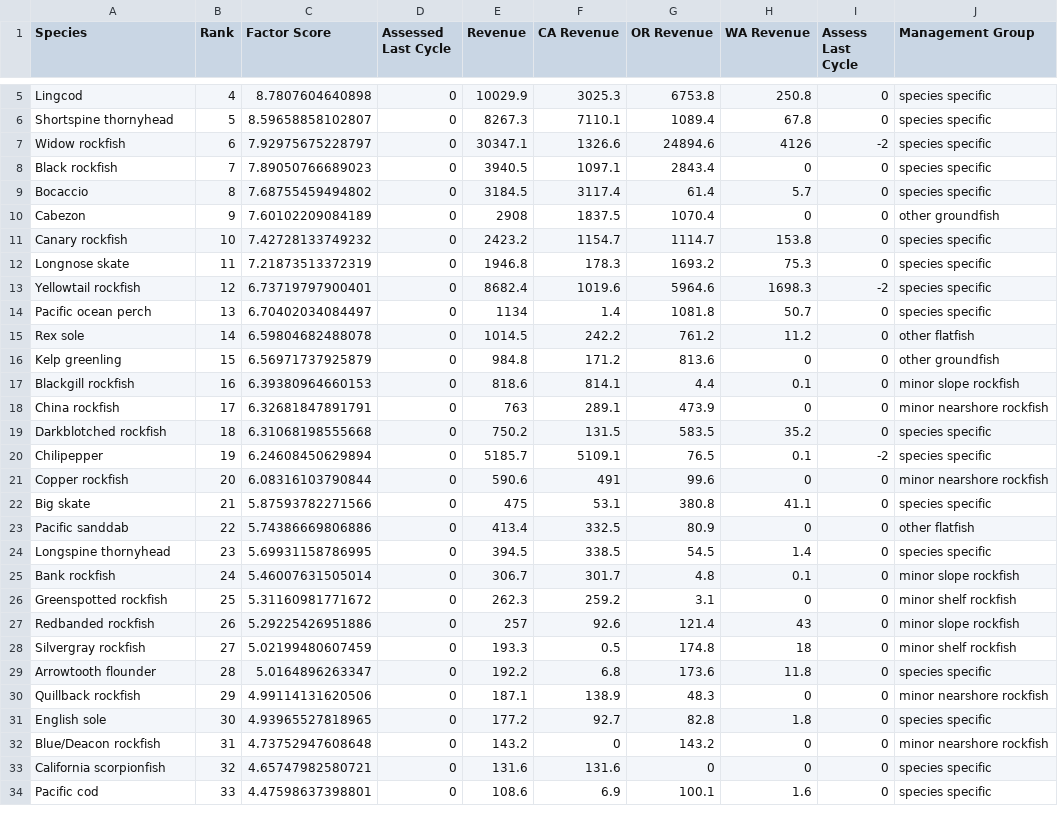
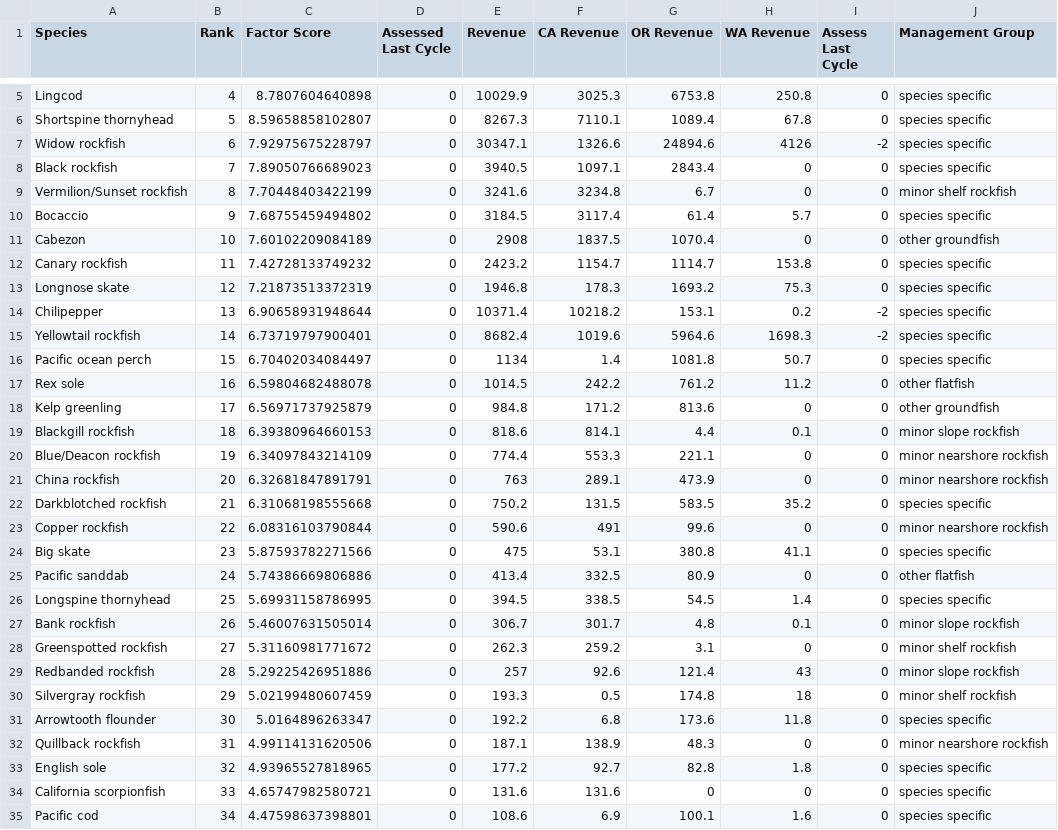
Before and after one commit to chantelwetzel-noaa/wcsap, a CSV file: data-processed/2_commercial_revenue.csv, drawn as a sheet; only a part is shown, gaps mark what is left out; the diff covers the shown part only.

```diff
--- a/data-processed/2_commercial_revenue.csv
+++ b/data-processed/2_commercial_revenue.csv
@@ -8,27 +8,28 @@
 "Black rockfish",7,7.89050766689023,0,3940.5,1097.1,2843.4,0,0,"species specific"
-"Bocaccio",8,7.68755459494802,0,3184.5,3117.4,61.4,5.7,0,"species specific"
-"Cabezon",9,7.60102209084189,0,2908,1837.5,1070.4,0,0,"other groundfish"
-"Canary rockfish",10,7.42728133749232,0,2423.2,1154.7,1114.7,153.8,0,"species specific"
-"Longnose skate",11,7.21873513372319,0,1946.8,178.3,1693.2,75.3,0,"species specific"
-"Yellowtail rockfish",12,6.73719797900401,0,8682.4,1019.6,5964.6,1698.3,-2,"species specific"
-"Pacific ocean perch",13,6.70402034084497,0,1134,1.4,1081.8,50.7,0,"species specific"
-"Rex sole",14,6.59804682488078,0,1014.5,242.2,761.2,11.2,0,"other flatfish"
-"Kelp greenling",15,6.56971737925879,0,984.8,171.2,813.6,0,0,"other groundfish"
-"Blackgill rockfish",16,6.39380964660153,0,818.6,814.1,4.4,0.1,0,"minor slope rockfish"
-"China rockfish",17,6.32681847891791,0,763,289.1,473.9,0,0,"minor nearshore rockfish"
-"Darkblotched rockfish",18,6.31068198555668,0,750.2,131.5,583.5,35.2,0,"species specific"
-"Chilipepper",19,6.24608450629894,0,5185.7,5109.1,76.5,0.1,-2,"species specific"
-"Copper rockfish",20,6.08316103790844,0,590.6,491,99.6,0,0,"minor nearshore rockfish"
-"Big skate",21,5.87593782271566,0,475,53.1,380.8,41.1,0,"species specific"
-"Pacific sanddab",22,5.74386669806886,0,413.4,332.5,80.9,0,0,"other flatfish"
-"Longspine thornyhead",23,5.69931158786995,0,394.5,338.5,54.5,1.4,0,"species specific"
-"Bank rockfish",24,5.46007631505014,0,306.7,301.7,4.8,0.1,0,"minor slope rockfish"
-"Greenspotted rockfish",25,5.31160981771672,0,262.3,259.2,3.1,0,0,"minor shelf rockfish"
-"Redbanded rockfish",26,5.29225426951886,0,257,92.6,121.4,43,0,"minor slope rockfish"
-"Silvergray rockfish",27,5.02199480607459,0,193.3,0.5,174.8,18,0,"minor shelf rockfish"
-"Arrowtooth flounder",28,5.0164896263347,0,192.2,6.8,173.6,11.8,0,"species specific"
-"Quillback rockfish",29,4.99114131620506,0,187.1,138.9,48.3,0,0,"minor nearshore rockfish"
-"English sole",30,4.93965527818965,0,177.2,92.7,82.8,1.8,0,"species specific"
-"Blue/Deacon rockfish",31,4.73752947608648,0,143.2,0,143.2,0,0,"minor nearshore rockfish"
-"California scorpionfish",32,4.65747982580721,0,131.6,131.6,0,0,0,"species specific"
-"Pacific cod",33,4.47598637398801,0,108.6,6.9,100.1,1.6,0,"species specific"
+"Vermilion/Sunset rockfish",8,7.70448403422199,0,3241.6,3234.8,6.7,0,0,"minor shelf rockfish"
+"Bocaccio",9,7.68755459494802,0,3184.5,3117.4,61.4,5.7,0,"species specific"
+"Cabezon",10,7.60102209084189,0,2908,1837.5,1070.4,0,0,"other groundfish"
+"Canary rockfish",11,7.42728133749232,0,2423.2,1154.7,1114.7,153.8,0,"species specific"
+"Longnose skate",12,7.21873513372319,0,1946.8,178.3,1693.2,75.3,0,"species specific"
+"Chilipepper",13,6.90658931948644,0,10371.4,10218.2,153.1,0.2,-2,"species specific"
+"Yellowtail rockfish",14,6.73719797900401,0,8682.4,1019.6,5964.6,1698.3,-2,"species specific"
+"Pacific ocean perch",15,6.70402034084497,0,1134,1.4,1081.8,50.7,0,"species specific"
+"Rex sole",16,6.59804682488078,0,1014.5,242.2,761.2,11.2,0,"other flatfish"
+"Kelp greenling",17,6.56971737925879,0,984.8,171.2,813.6,0,0,"other groundfish"
+"Blackgill rockfish",18,6.39380964660153,0,818.6,814.1,4.4,0.1,0,"minor slope rockfish"
+"Blue/Deacon rockfish",19,6.34097843214109,0,774.4,553.3,221.1,0,0,"minor nearshore rockfish"
+"China rockfish",20,6.32681847891791,0,763,289.1,473.9,0,0,"minor nearshore rockfish"
+"Darkblotched rockfish",21,6.31068198555668,0,750.2,131.5,583.5,35.2,0,"species specific"
+"Copper rockfish",22,6.08316103790844,0,590.6,491,99.6,0,0,"minor nearshore rockfish"
+"Big skate",23,5.87593782271566,0,475,53.1,380.8,41.1,0,"species specific"
+"Pacific sanddab",24,5.74386669806886,0,413.4,332.5,80.9,0,0,"other flatfish"
+"Longspine thornyhead",25,5.69931158786995,0,394.5,338.5,54.5,1.4,0,"species specific"
+"Bank rockfish",26,5.46007631505014,0,306.7,301.7,4.8,0.1,0,"minor slope rockfish"
+"Greenspotted rockfish",27,5.31160981771672,0,262.3,259.2,3.1,0,0,"minor shelf rockfish"
+"Redbanded rockfish",28,5.29225426951886,0,257,92.6,121.4,43,0,"minor slope rockfish"
+"Silvergray rockfish",29,5.02199480607459,0,193.3,0.5,174.8,18,0,"minor shelf rockfish"
+"Arrowtooth flounder",30,5.0164896263347,0,192.2,6.8,173.6,11.8,0,"species specific"
+"Quillback rockfish",31,4.99114131620506,0,187.1,138.9,48.3,0,0,"minor nearshore rockfish"
+"English sole",32,4.93965527818965,0,177.2,92.7,82.8,1.8,0,"species specific"
+"California scorpionfish",33,4.65747982580721,0,131.6,131.6,0,0,0,"species specific"
+"Pacific cod",34,4.47598637398801,0,108.6,6.9,100.1,1.6,0,"species specific"
```
Also changed, not shown: 2 added rows, 3 removed rows and 14 edited cells elsewhere in this file, data-processed/4_recreational_importance.csv, data-processed/5_ecosystem.csv, 12 other files.
